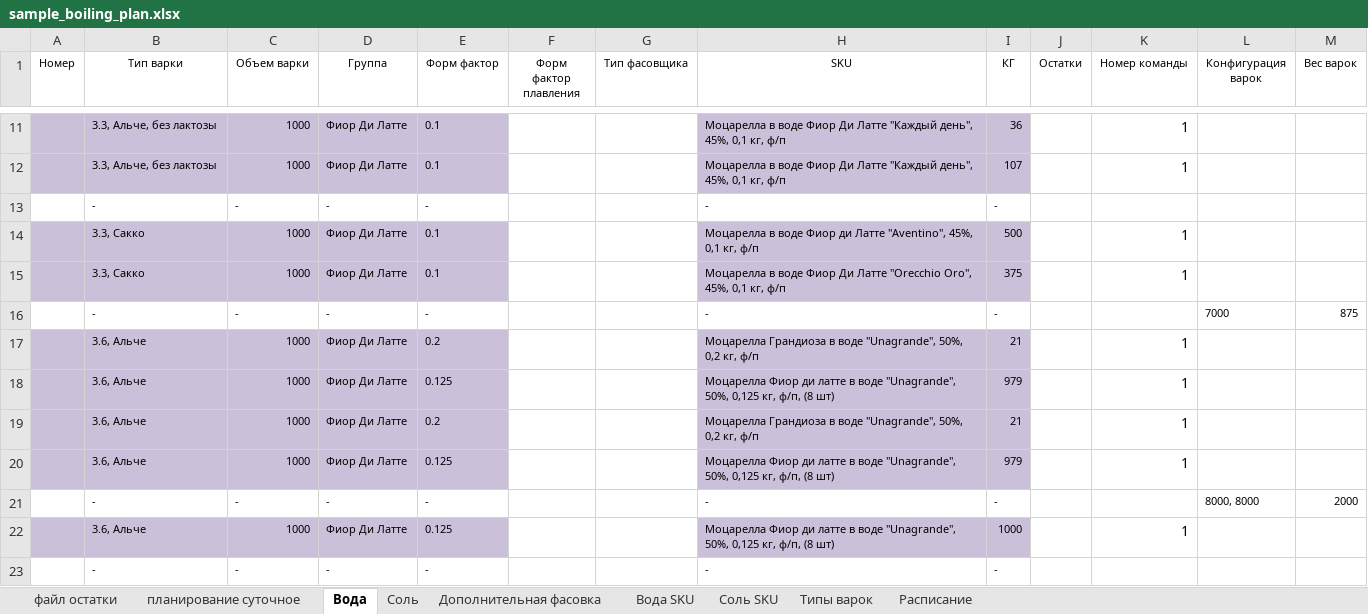
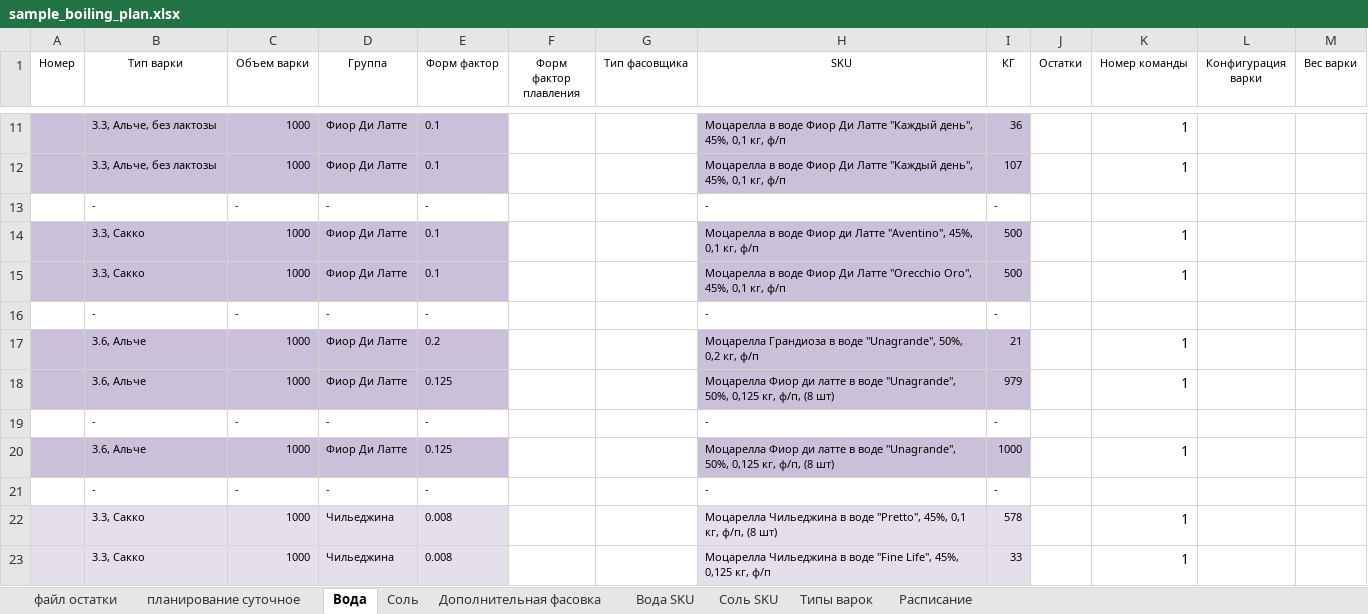
Before and after one commit to nkrokhmal/umalat, an Excel workbook: app/schedule_maker/data/sample_boiling_plan.xlsx, sheet Вода, drawn as a sheet; only a part is shown, gaps mark what is left out; the shorter side is filled out with more unchanged rows; values as stored, in another font and other column widths than the file's, no borders; conditional formats not drawn; removed rows and columns are numbered as before the commit, all else as after; the diff names each change by its address in the sheet, - before the commit and + after, or states it on an @@ line.

```diff
--- a/app/schedule_maker/data/sample_boiling_plan.xlsx (sheet Вода)
+++ b/app/schedule_maker/data/sample_boiling_plan.xlsx (sheet Вода)
-L1: Конфигурация варок
+L1: Конфигурация варки
-M1: Вес варок
+M1: Вес варки
-I15 (КГ): 375
+I15 (КГ): 500
-L16 (Конфигурация варки): 7000
+L16 (Конфигурация варки): (empty)
-M16 (Вес варки): 875
+M16 (Вес варки): (empty)
-row 19:  | 3.6, Альче | 1000 | Фиор Ди Латте | 0.2 |  |  | Моцарелла Грандиоза в воде "Unagrande", 50%, 0,2 кг, ф/п | 21 |  | 1
-row 20:  | 3.6, Альче | 1000 | Фиор Ди Латте | 0.125 |  |  | Моцарелла Фиор ди латте в воде "Unagrande", 50%, 0,125 кг, ф/п, (8 шт) | 979 |  | 1
-L19 (Конфигурация варки): 8000, 8000
+L19 (Конфигурация варки): (empty)
-M19 (Вес варки): 2000
+M19 (Вес варки): (empty)
```
Also changed, not shown: sheet Соль, formulas that keep their value, hidden cells, 6 other files.
